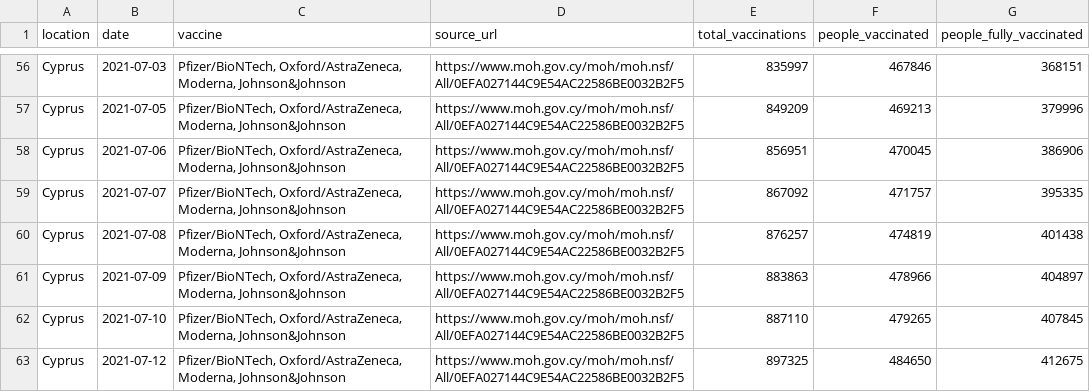
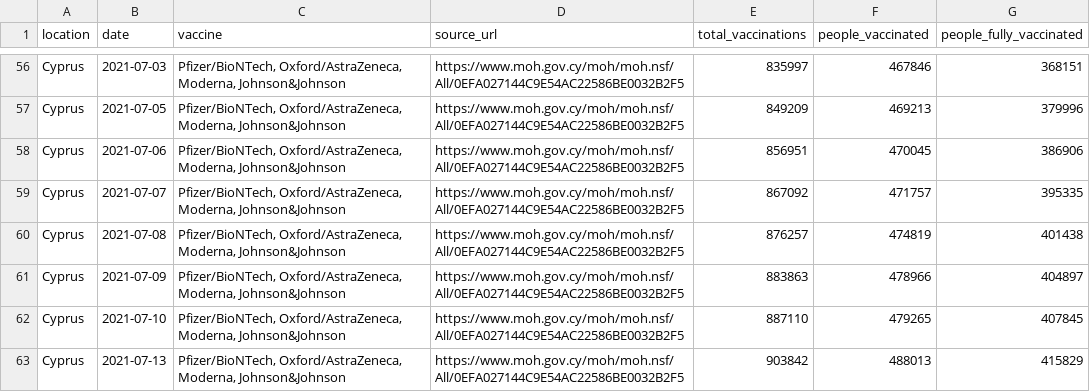
Before and after one commit to blasf1/covid_vaccine_progress_bot, a CSV file: output/Cyprus.csv, drawn as a sheet; only a part is shown, gaps mark what is left out.

Commit message:
[BOT] Pushing last date when countries information has been updated.

```diff
--- a/output/Cyprus.csv
+++ b/output/Cyprus.csv
@@ -62,2 +62,2 @@ Cyprus,2021-07-09,"Pfizer/BioNTech, Oxford/AstraZeneca, Moderna, Johnson&Johnson
 Cyprus,2021-07-10,"Pfizer/BioNTech, Oxford/AstraZeneca, Moderna, Johnson&Johnson",https://www.moh.gov.cy/moh/moh.nsf/All/0EFA027144C9E54AC22586BE0032B2F5,887110,479265,407845
-Cyprus,2021-07-12,"Pfizer/BioNTech, Oxford/AstraZeneca, Moderna, Johnson&Johnson",https://www.moh.gov.cy/moh/moh.nsf/All/0EFA027144C9E54AC22586BE0032B2F5,897325,484650,412675
+Cyprus,2021-07-13,"Pfizer/BioNTech, Oxford/AstraZeneca, Moderna, Johnson&Johnson",https://www.moh.gov.cy/moh/moh.nsf/All/0EFA027144C9E54AC22586BE0032B2F5,903842,488013,415829
```
